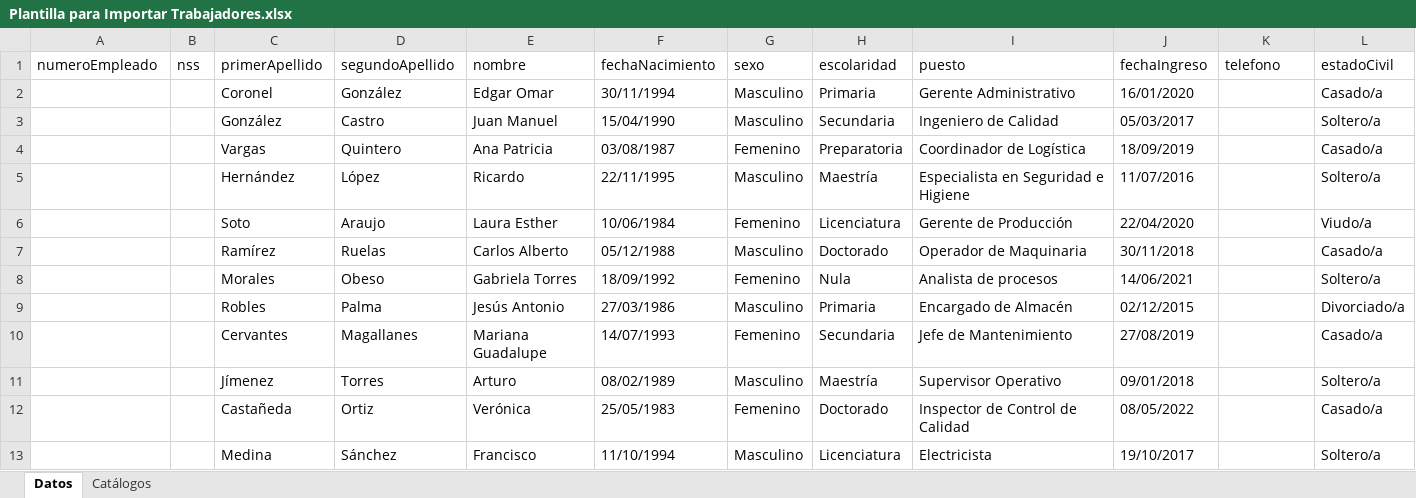
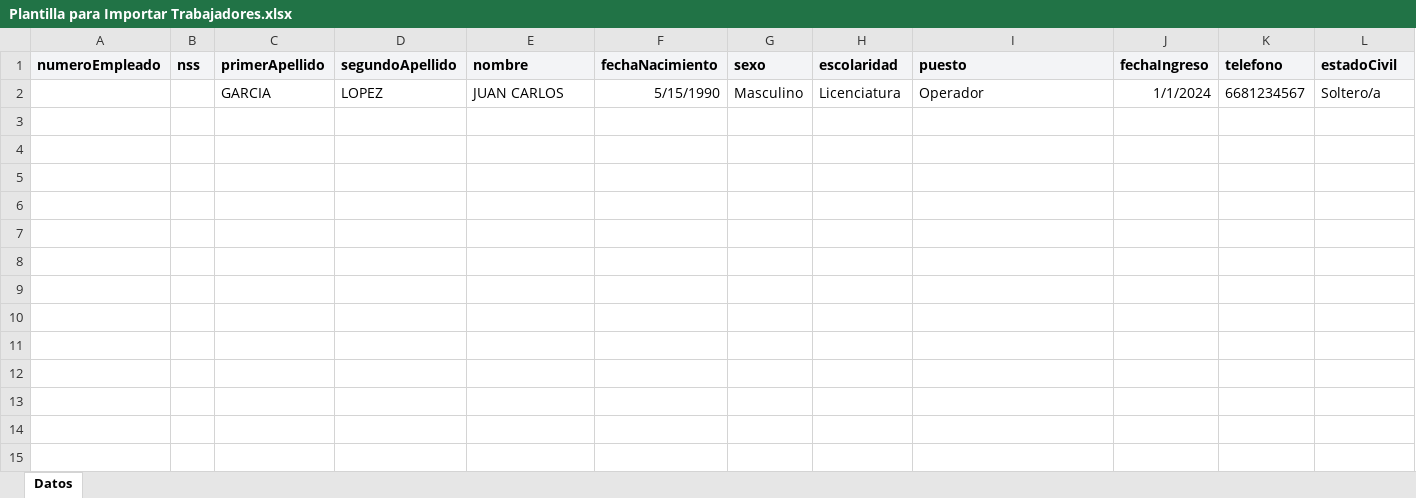
Before and after one commit to TenzinGyatzo/Ramazzini_Frontend, an Excel workbook: public/template/Plantilla para Importar Trabajadores.xlsx, sheet Datos, drawn as a sheet; values as stored, in another font and other column widths than the file's, no borders; removed rows and columns are numbered as before the commit, all else as after; the diff names each change by its address in the sheet, - before the commit and + after, or states it on an @@ line.

Commit message:
Bugfix de auidiometria y soporte para uso de plantilla de trabajadores

```diff
--- a/public/template/Plantilla para Importar Trabajadores.xlsx (sheet Datos)
+++ b/public/template/Plantilla para Importar Trabajadores.xlsx (sheet Datos)
-sheet tab: Catálogos
@@ A1:L1 fill: none → #F3F4F6, bold: off → on @@
-row 2:  |  | Coronel | González | Edgar Omar | 30/11/1994 | Masculino | Primaria | Gerente Administrativo | 16/01/2020 |  | Casado/a
-row 3:  |  | González | Castro | Juan Manuel | 15/04/1990 | Masculino | Secundaria | Ingeniero de Calidad | 05/03/2017 |  | Soltero/a
-row 4:  |  | Vargas | Quintero | Ana Patricia | 03/08/1987 | Femenino | Preparatoria | Coordinador de Logística | 18/09/2019 |  | Casado/a
-row 5:  |  | Hernández | López | Ricardo | 22/11/1995 | Masculino | Maestría | Especialista en Seguridad e Higiene | 11/07/2016 |  | Soltero/a
-row 6:  |  | Soto | Araujo | Laura Esther | 10/06/1984 | Femenino | Licenciatura | Gerente de Producción | 22/04/2020 |  | Viudo/a
-row 7:  |  | Ramírez | Ruelas | Carlos Alberto | 05/12/1988 | Masculino | Doctorado | Operador de Maquinaria | 30/11/2018 |  | Casado/a
-row 8:  |  | Morales | Obeso | Gabriela Torres | 18/09/1992 | Femenino | Nula | Analista de procesos | 14/06/2021 |  | Soltero/a
-row 9:  |  | Robles | Palma | Jesús Antonio | 27/03/1986 | Masculino | Primaria | Encargado de Almacén | 02/12/2015 |  | Divorciado/a
-row 10:  |  | Cervantes | Magallanes | Mariana Guadalupe | 14/07/1993 | Femenino | Secundaria | Jefe de Mantenimiento | 27/08/2019 |  | Casado/a
-row 11:  |  | Jímenez | Torres | Arturo | 08/02/1989 | Masculino | Maestría | Supervisor Operativo | 09/01/2018 |  | Soltero/a
-row 12:  |  | Castañeda | Ortiz | Verónica | 25/05/1983 | Femenino | Doctorado | Inspector de Control de Calidad | 08/05/2022 |  | Casado/a
-row 13:  |  | Medina | Sánchez | Francisco | 11/10/1994 | Masculino | Licenciatura | Electricista | 19/10/2017 |  | Soltero/a
+row 2:  |  | GARCIA | LOPEZ | JUAN CARLOS | 5/15/1990 | Masculino | Licenciatura | Operador | 1/1/2024 | 6681234567 | Soltero/a
```
Also changed, not shown: 47 other files.
